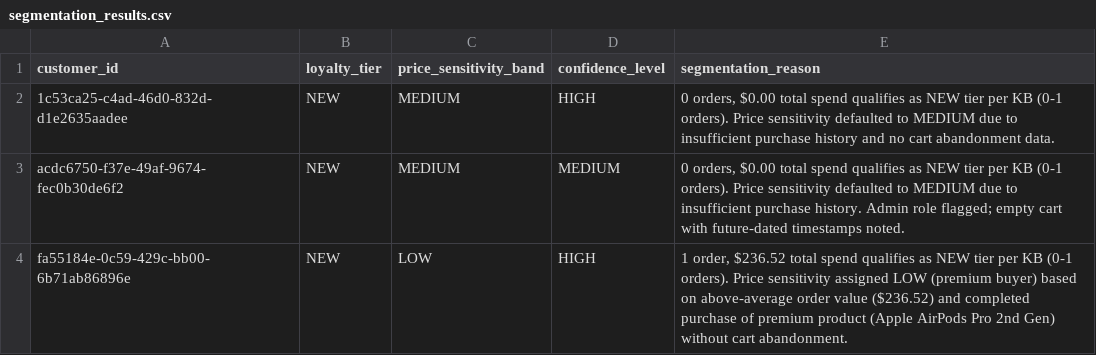
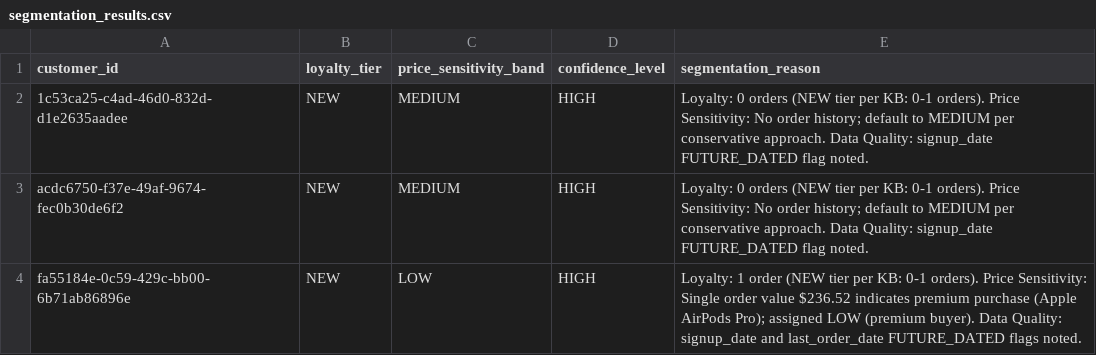
Before and after one commit to thiruveedhulaMANAS/testing_folder, a CSV file: Segmentation/segmentation_results.csv, drawn as a sheet.

Commit message:
Update segmentation_results.csv

```diff
--- a/Segmentation/segmentation_results.csv
+++ b/Segmentation/segmentation_results.csv
@@ -1,4 +1,4 @@
 customer_id,loyalty_tier,price_sensitivity_band,confidence_level,segmentation_reason
-1c53ca25-c4ad-46d0-832d-d1e2635aadee,NEW,MEDIUM,HIGH,"0 orders, $0.00 total spend qualifies as NEW tier per KB (0-1 orders). Price sensitivity defaulted to MEDIUM due to insufficient purchase history and no cart abandonment data."
-acdc6750-f37e-49af-9674-fec0b30de6f2,NEW,MEDIUM,MEDIUM,"0 orders, $0.00 total spend qualifies as NEW tier per KB (0-1 orders). Price sensitivity defaulted to MEDIUM due to insufficient purchase history. Admin role flagged; empty cart with future-dated timestamps noted."
-fa55184e-0c59-429c-bb00-6b71ab86896e,NEW,LOW,HIGH,"1 order, $236.52 total spend qualifies as NEW tier per KB (0-1 orders). Price sensitivity assigned LOW (premium buyer) based on above-average order value ($236.52) and completed purchase of premium product (Apple AirPods Pro 2nd Gen) without cart abandonment."
+1c53ca25-c4ad-46d0-832d-d1e2635aadee,NEW,MEDIUM,HIGH,"Loyalty: 0 orders (NEW tier per KB: 0-1 orders). Price Sensitivity: No order history; default to MEDIUM per conservative approach. Data Quality: signup_date FUTURE_DATED flag noted."
+acdc6750-f37e-49af-9674-fec0b30de6f2,NEW,MEDIUM,HIGH,"Loyalty: 0 orders (NEW tier per KB: 0-1 orders). Price Sensitivity: No order history; default to MEDIUM per conservative approach. Data Quality: signup_date FUTURE_DATED flag noted."
+fa55184e-0c59-429c-bb00-6b71ab86896e,NEW,LOW,HIGH,"Loyalty: 1 order (NEW tier per KB: 0-1 orders). Price Sensitivity: Single order value $236.52 indicates premium purchase (Apple AirPods Pro); assigned LOW (premium buyer). Data Quality: signup_date and last_order_date FUTURE_DATED flags noted."
```
